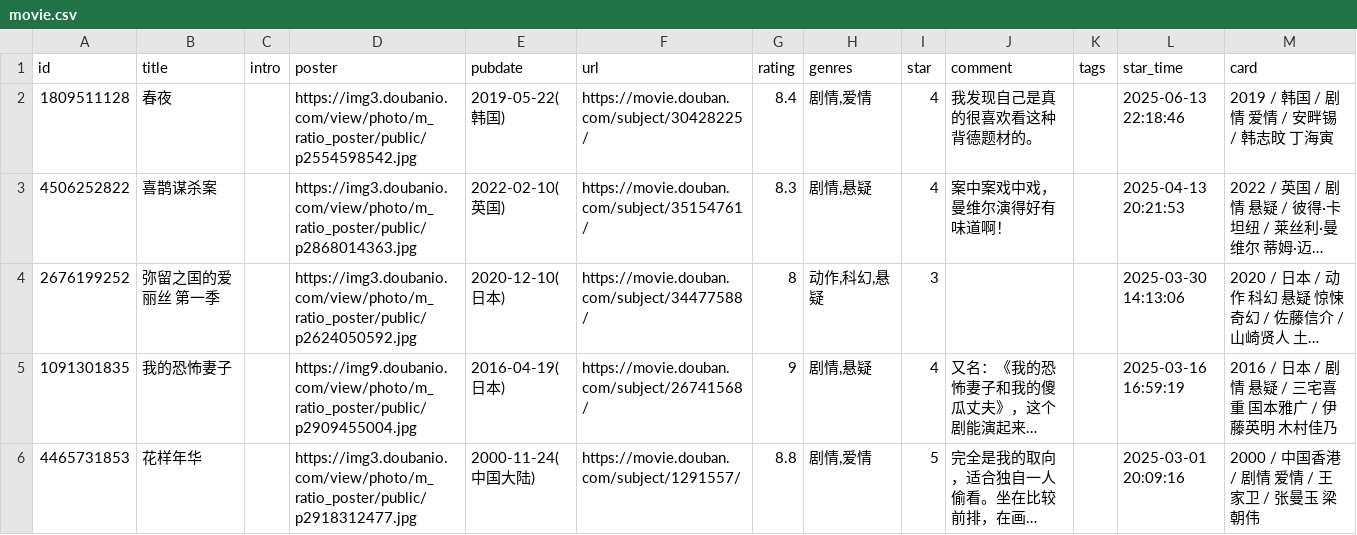
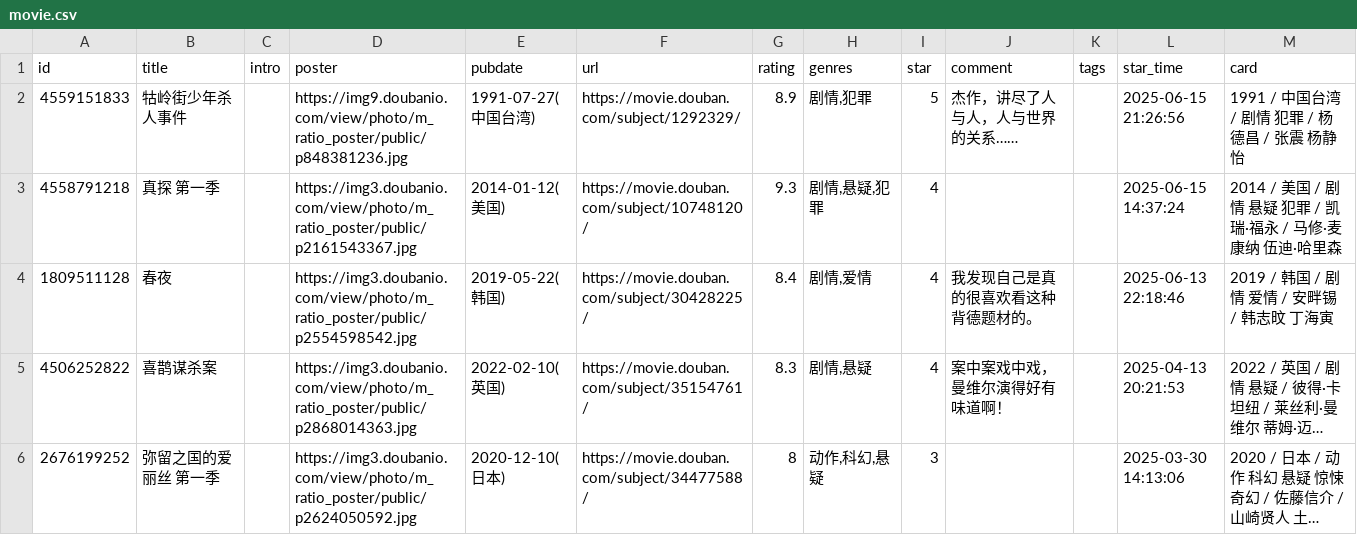
Before and after one commit to stevenash0822/obsidian-hugo-blog, a CSV file: static/douban/teammate/movie.csv, drawn as a sheet; only a part is shown; the shorter side is filled out with more unchanged rows; long unchanged cells end in ….

Commit message:
chore: update douban data

```diff
--- a/static/douban/teammate/movie.csv
+++ b/static/douban/teammate/movie.csv
@@ -1,2 +1,4 @@
 id,title,intro,poster,pubdate,url,rating,genres,star,comment,tags,star_time,card
+4559151833,牯岭街少年杀人事件,,https://img9.doubanio.com/view/photo/m_ratio_poster/public/p848381236.jpg,1991-07-27(中国台湾),https://movie.douban.com/subject/1292329/,8.9,"剧情,犯罪",5,杰作，讲尽了人与人，人与世界的关系……,,2025-06-15 21:26:56,1991 / 中国台湾 / 剧情 犯罪 / 杨德昌 / 张震 杨静怡
+4558791218,真探 第一季,,https://img3.doubanio.com/view/photo/m_ratio_poster/public/p2161543367.jpg,2014-01-12(美国),https://movie.douban.com/subject/10748120/,9.3,"剧情,悬疑,犯罪",4,,,2025-06-15 14:37:24,2014 / 美国 / 剧情 悬疑 犯罪 / 凯瑞·福永 / 马修·麦康纳 伍迪·哈里森
 1809511128,春夜,,https://img3.doubanio.com/view/photo/m_ratio_poster/public/p2554598542.jpg,2019-05-22(韩国),https://movie.douban.com/subject/30428225/,8.4,"剧情,爱情",4,我发现自己是真的很喜欢看这种背德题材的。,,2025-06-13 22:18:46,2019 / 韩国 / 剧情 爱情 / 安畔锡 / 韩志旼 丁海寅
```
